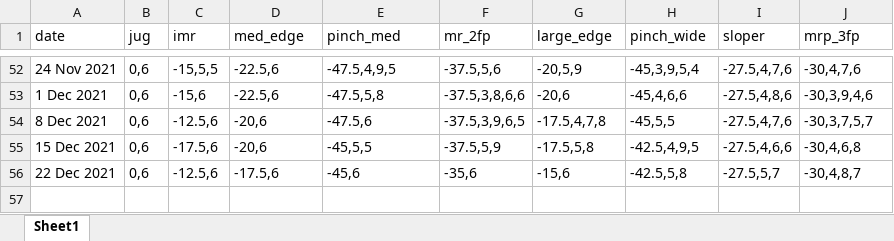
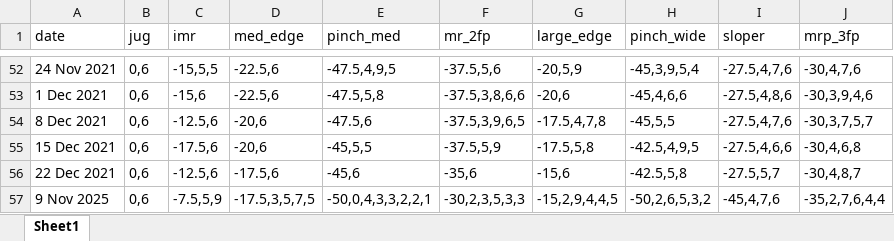
Before and after one commit to Tclack88/MountainProject, an Excel workbook: TrevorHB_lb.xlsx, sheet Sheet1, drawn as a sheet; only a part is shown, gaps mark what is left out; values as stored, in another font and other column widths than the file's, no borders; the diff names each change by its address in the sheet, - before the commit and + after, or states it on an @@ line.

Commit message:
update with single HB session to lbs side to test current state

```diff
--- a/TrevorHB_lb.xlsx (sheet Sheet1)
+++ b/TrevorHB_lb.xlsx (sheet Sheet1)
+row 57: 9 Nov 2025 | 0,6 | -7.5,5,9 | -17.5,3,5,7,5 | -50,0,4,3,3,2,2,1 | -30,2,3,5,3,3 | -15,2,9,4,4,5 | -50,2,6,5,3,2 | -45,4,7,6 | -35,2,7,6,4,4
```
